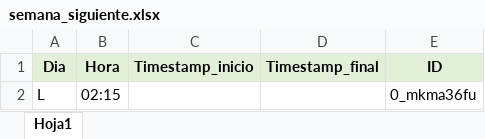
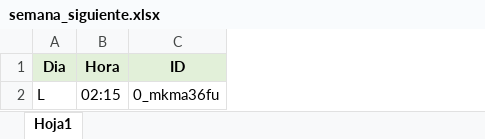
Before and after one commit to Ruymy7/StorageCSR, an Excel workbook: public/semana_siguiente.xlsx, sheet Hoja1, drawn as a sheet; values as stored, in another font and other column widths than the file's, no borders; the diff names each change by its address in the sheet, - before the commit and + after, or states it on an @@ line.

```diff
--- a/public/semana_siguiente.xlsx (sheet Hoja1)
+++ b/public/semana_siguiente.xlsx (sheet Hoja1)
-column C (Timestamp_inicio), empty
-column D (Timestamp_final), empty
```
Also changed, not shown: public/semana_actual.xlsx, 1 other file.
